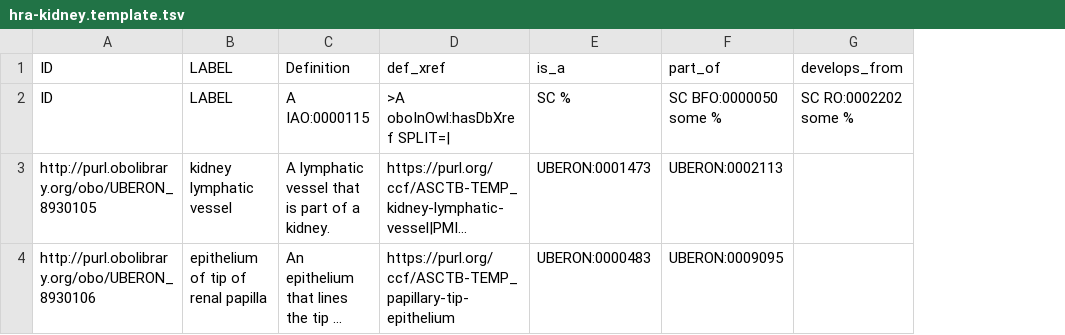
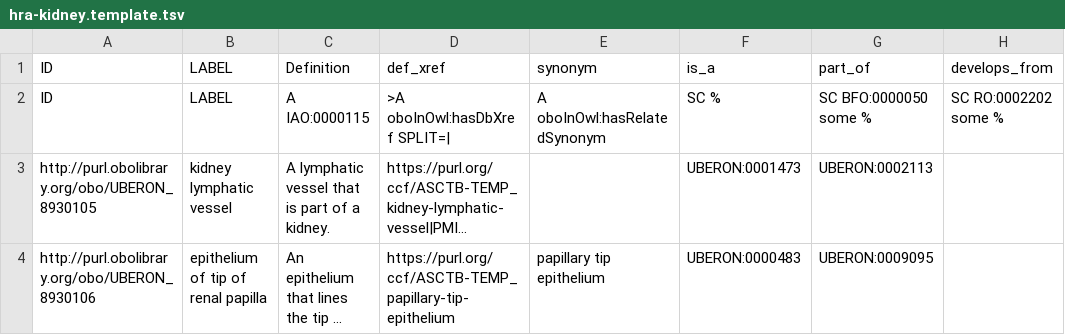
Before and after one commit to obophenotype/uberon, a TSV file: src/templates/hra-kidney.template.tsv, drawn as a sheet; only a part is shown; long unchanged cells end in …; the diff names each change by its address in the sheet, - before the commit and + after, or states it on an @@ line.

```diff
--- a/src/templates/hra-kidney.template.tsv
+++ b/src/templates/hra-kidney.template.tsv
+column E (synonym), rows 2-4: A oboInOwl:hasRelatedSynonym |  | papillary tip epithelium
```
Also changed, not shown: 1 other file.
